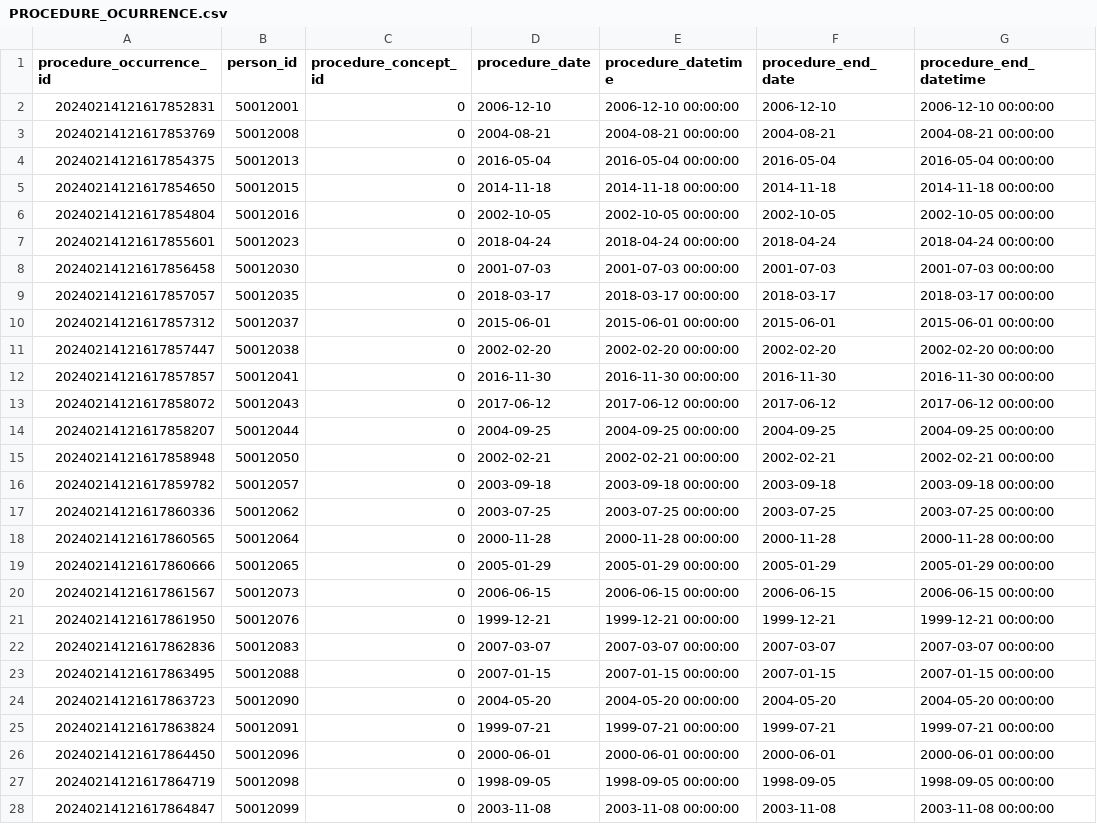
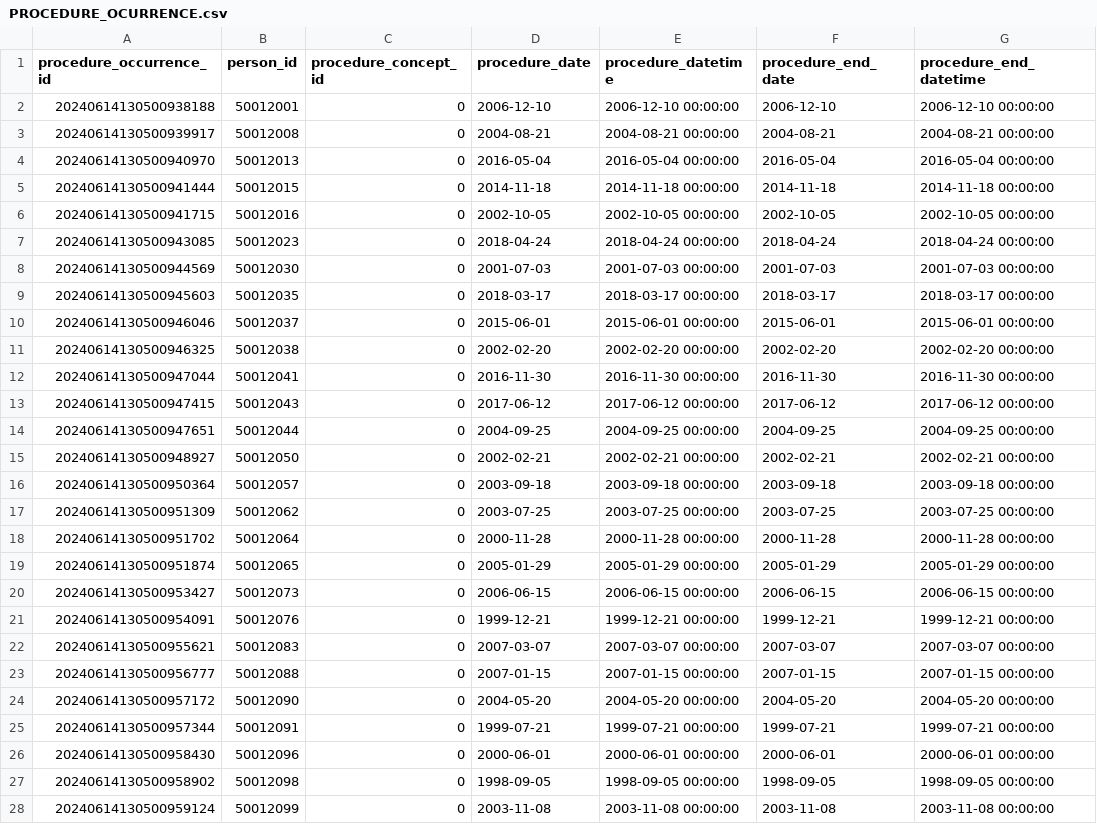
Before and after one commit to CARE-SM/CARE2OMOP, a CSV file: care2omop/data/PROCEDURE_OCURRENCE.csv, drawn as a sheet; only a part is shown; the diff covers the shown part only; the diff names each change by its address in the sheet, - before the commit and + after, or states it on an @@ line.

```diff
--- a/care2omop/data/PROCEDURE_OCURRENCE.csv
+++ b/care2omop/data/PROCEDURE_OCURRENCE.csv
-A2 (procedure_occurrence_id): 20240214121617852831
+A2 (procedure_occurrence_id): 20240614130500938188
-A3 (procedure_occurrence_id): 20240214121617853769
+A3 (procedure_occurrence_id): 20240614130500939917
-A4 (procedure_occurrence_id): 20240214121617854375
+A4 (procedure_occurrence_id): 20240614130500940970
-A5 (procedure_occurrence_id): 20240214121617854650
+A5 (procedure_occurrence_id): 20240614130500941444
-A6 (procedure_occurrence_id): 20240214121617854804
+A6 (procedure_occurrence_id): 20240614130500941715
-A7 (procedure_occurrence_id): 20240214121617855601
+A7 (procedure_occurrence_id): 20240614130500943085
-A8 (procedure_occurrence_id): 20240214121617856458
+A8 (procedure_occurrence_id): 20240614130500944569
-A9 (procedure_occurrence_id): 20240214121617857057
+A9 (procedure_occurrence_id): 20240614130500945603
-A10 (procedure_occurrence_id): 20240214121617857312
+A10 (procedure_occurrence_id): 20240614130500946046
-A11 (procedure_occurrence_id): 20240214121617857447
+A11 (procedure_occurrence_id): 20240614130500946325
-A12 (procedure_occurrence_id): 20240214121617857857
+A12 (procedure_occurrence_id): 20240614130500947044
-A13 (procedure_occurrence_id): 20240214121617858072
+A13 (procedure_occurrence_id): 20240614130500947415
-A14 (procedure_occurrence_id): 20240214121617858207
+A14 (procedure_occurrence_id): 20240614130500947651
-A15 (procedure_occurrence_id): 20240214121617858948
+A15 (procedure_occurrence_id): 20240614130500948927
-A16 (procedure_occurrence_id): 20240214121617859782
+A16 (procedure_occurrence_id): 20240614130500950364
-A17 (procedure_occurrence_id): 20240214121617860336
+A17 (procedure_occurrence_id): 20240614130500951309
-A18 (procedure_occurrence_id): 20240214121617860565
+A18 (procedure_occurrence_id): 20240614130500951702
-A19 (procedure_occurrence_id): 20240214121617860666
+A19 (procedure_occurrence_id): 20240614130500951874
-A20 (procedure_occurrence_id): 20240214121617861567
+A20 (procedure_occurrence_id): 20240614130500953427
-A21 (procedure_occurrence_id): 20240214121617861950
+A21 (procedure_occurrence_id): 20240614130500954091
-A22 (procedure_occurrence_id): 20240214121617862836
+A22 (procedure_occurrence_id): 20240614130500955621
-A23 (procedure_occurrence_id): 20240214121617863495
+A23 (procedure_occurrence_id): 20240614130500956777
-A24 (procedure_occurrence_id): 20240214121617863723
+A24 (procedure_occurrence_id): 20240614130500957172
-A25 (procedure_occurrence_id): 20240214121617863824
+A25 (procedure_occurrence_id): 20240614130500957344
-A26 (procedure_occurrence_id): 20240214121617864450
+A26 (procedure_occurrence_id): 20240614130500958430
-A27 (procedure_occurrence_id): 20240214121617864719
+A27 (procedure_occurrence_id): 20240614130500958902
-A28 (procedure_occurrence_id): 20240214121617864847
+A28 (procedure_occurrence_id): 20240614130500959124
```
Also changed, not shown: 12 edited cells elsewhere in this file, care2omop/data/DEATH.csv, care2omop/data/DRUG_EXPOSE.csv, 12 other files.
